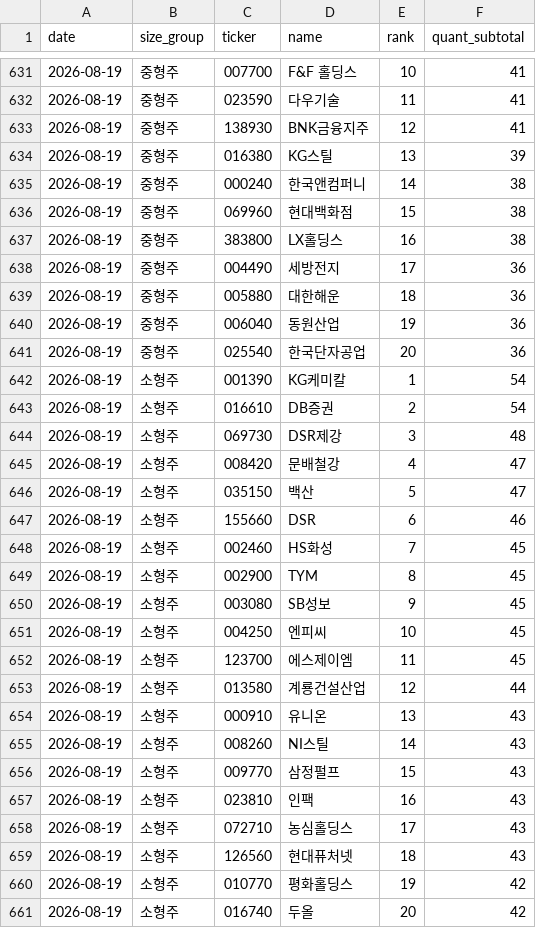
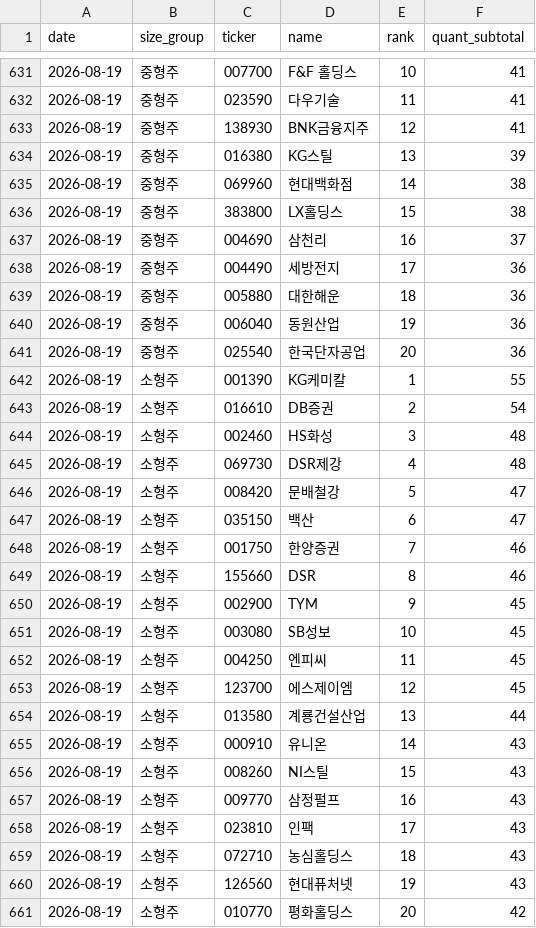
Before and after one commit to 5joon2/kospi-dividend-screener, a CSV file: data/score_history.csv, drawn as a sheet; only a part is shown, gaps mark what is left out; the diff covers the shown part only.

```diff
--- a/data/score_history.csv
+++ b/data/score_history.csv
@@ -634,5 +634,5 @@ date,size_group,ticker,name,rank,quant_subtotal
 2026-08-19,중형주,016380,KG스틸,13,39
-2026-08-19,중형주,000240,한국앤컴퍼니,14,38
-2026-08-19,중형주,069960,현대백화점,15,38
-2026-08-19,중형주,383800,LX홀딩스,16,38
+2026-08-19,중형주,069960,현대백화점,14,38
+2026-08-19,중형주,383800,LX홀딩스,15,38
+2026-08-19,중형주,004690,삼천리,16,37
 2026-08-19,중형주,004490,세방전지,17,36
@@ -641,21 +641,21 @@ date,size_group,ticker,name,rank,quant_subtotal
 2026-08-19,중형주,025540,한국단자공업,20,36
-2026-08-19,소형주,001390,KG케미칼,1,54
+2026-08-19,소형주,001390,KG케미칼,1,55
 2026-08-19,소형주,016610,DB증권,2,54
-2026-08-19,소형주,069730,DSR제강,3,48
-2026-08-19,소형주,008420,문배철강,4,47
-2026-08-19,소형주,035150,백산,5,47
-2026-08-19,소형주,155660,DSR,6,46
-2026-08-19,소형주,002460,HS화성,7,45
-2026-08-19,소형주,002900,TYM,8,45
-2026-08-19,소형주,003080,SB성보,9,45
-2026-08-19,소형주,004250,엔피씨,10,45
-2026-08-19,소형주,123700,에스제이엠,11,45
-2026-08-19,소형주,013580,계룡건설산업,12,44
-2026-08-19,소형주,000910,유니온,13,43
-2026-08-19,소형주,008260,NI스틸,14,43
-2026-08-19,소형주,009770,삼정펄프,15,43
-2026-08-19,소형주,023810,인팩,16,43
-2026-08-19,소형주,072710,농심홀딩스,17,43
-2026-08-19,소형주,126560,현대퓨처넷,18,43
-2026-08-19,소형주,010770,평화홀딩스,19,42
-2026-08-19,소형주,016740,두올,20,42
+2026-08-19,소형주,002460,HS화성,3,48
+2026-08-19,소형주,069730,DSR제강,4,48
+2026-08-19,소형주,008420,문배철강,5,47
+2026-08-19,소형주,035150,백산,6,47
+2026-08-19,소형주,001750,한양증권,7,46
+2026-08-19,소형주,155660,DSR,8,46
+2026-08-19,소형주,002900,TYM,9,45
+2026-08-19,소형주,003080,SB성보,10,45
+2026-08-19,소형주,004250,엔피씨,11,45
+2026-08-19,소형주,123700,에스제이엠,12,45
+2026-08-19,소형주,013580,계룡건설산업,13,44
+2026-08-19,소형주,000910,유니온,14,43
+2026-08-19,소형주,008260,NI스틸,15,43
+2026-08-19,소형주,009770,삼정펄프,16,43
+2026-08-19,소형주,023810,인팩,17,43
+2026-08-19,소형주,072710,농심홀딩스,18,43
+2026-08-19,소형주,126560,현대퓨처넷,19,43
+2026-08-19,소형주,010770,평화홀딩스,20,42
```
Also changed, not shown: 1 added row, 1 removed row and 15 edited cells elsewhere in this file, data/scores_quant.csv.
